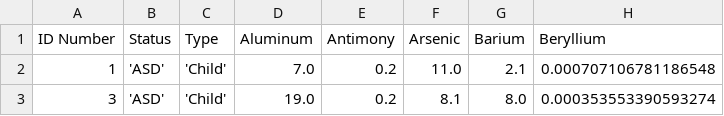
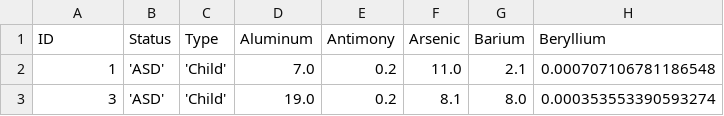
Before and after one commit to samanthawanek/exemplarfinalproject, a CSV file: Data/clean_data.csv, drawn as a sheet; only a part is shown; the diff names each change by its address in the sheet, - before the commit and + after, or states it on an @@ line.

```diff
--- a/Data/clean_data.csv
+++ b/Data/clean_data.csv
-A1: ID Number
+A1: ID
```
Also changed, not shown: 1 other file.
